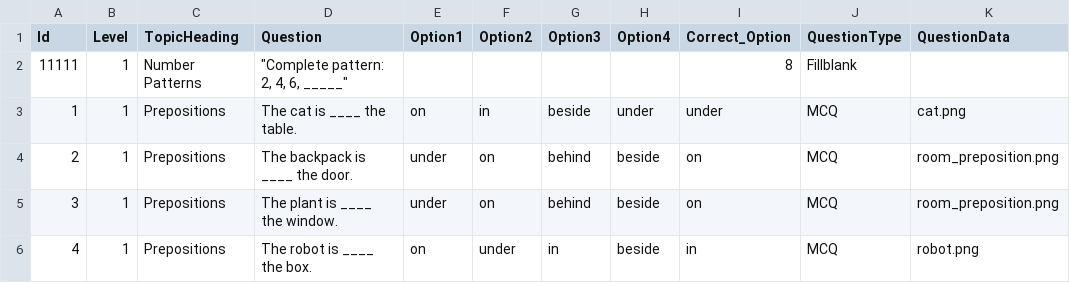
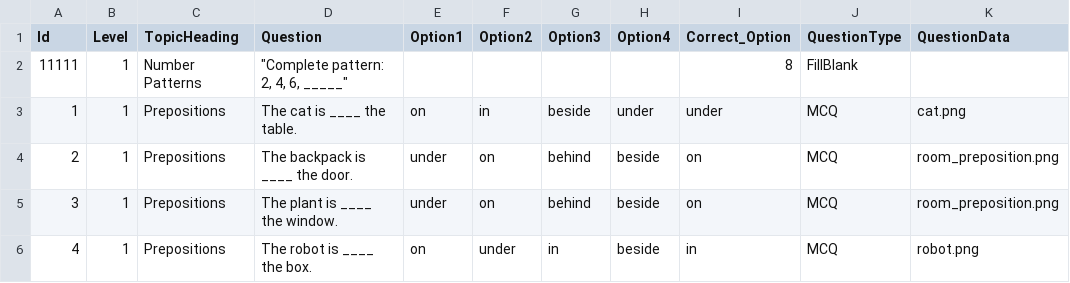
Before and after one commit to ParthoSarothiDas/mcq-data, a CSV file: learn_with_fun/explorer/English.csv, drawn as a sheet; only a part is shown.

Commit message:
Update English.csv

```diff
--- a/learn_with_fun/explorer/English.csv
+++ b/learn_with_fun/explorer/English.csv
@@ -1,3 +1,3 @@
 Id,Level,TopicHeading,Question,Option1,Option2,Option3,Option4,Correct_Option,QuestionType,QuestionData
-11111,1,Number Patterns,"""Complete pattern: 2, 4, 6, _____""",,,,,8,Fillblank
+11111,1,Number Patterns,"""Complete pattern: 2, 4, 6, _____""",,,,,8,FillBlank
 1,1,Prepositions,The cat is ____ the table.,on,in,beside,under,under,MCQ,cat.png
```
